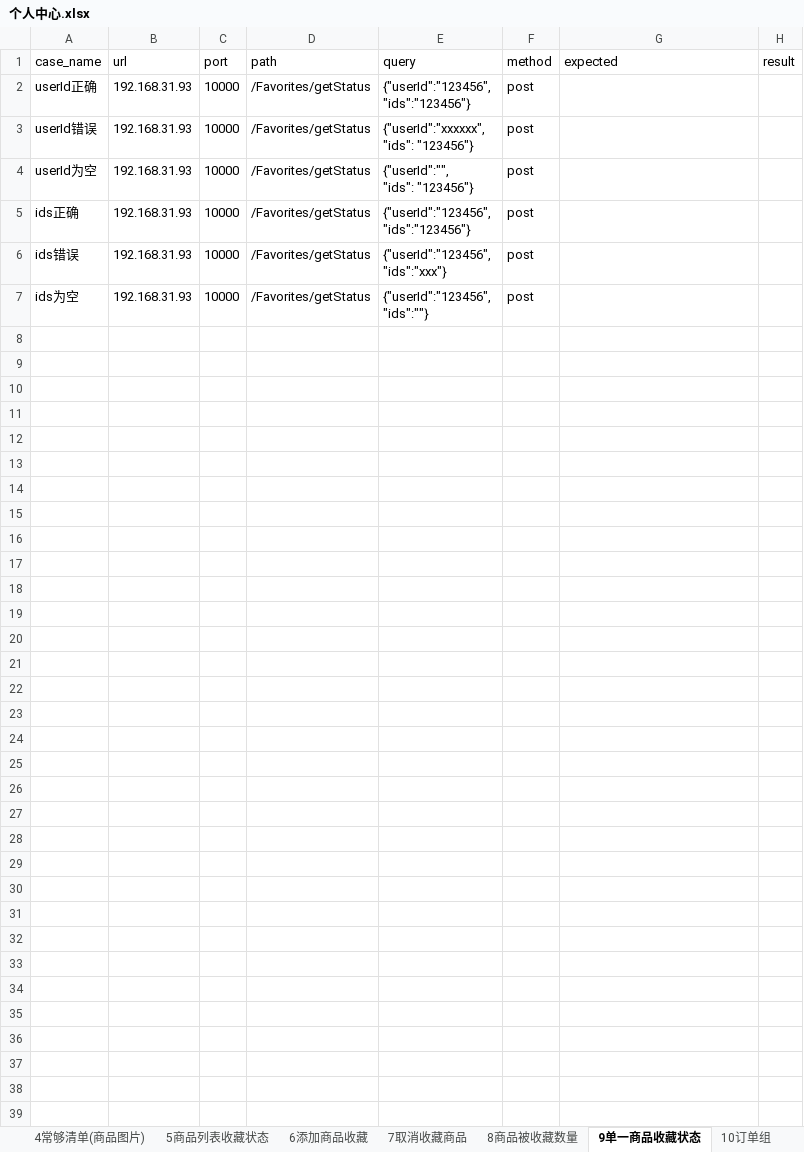
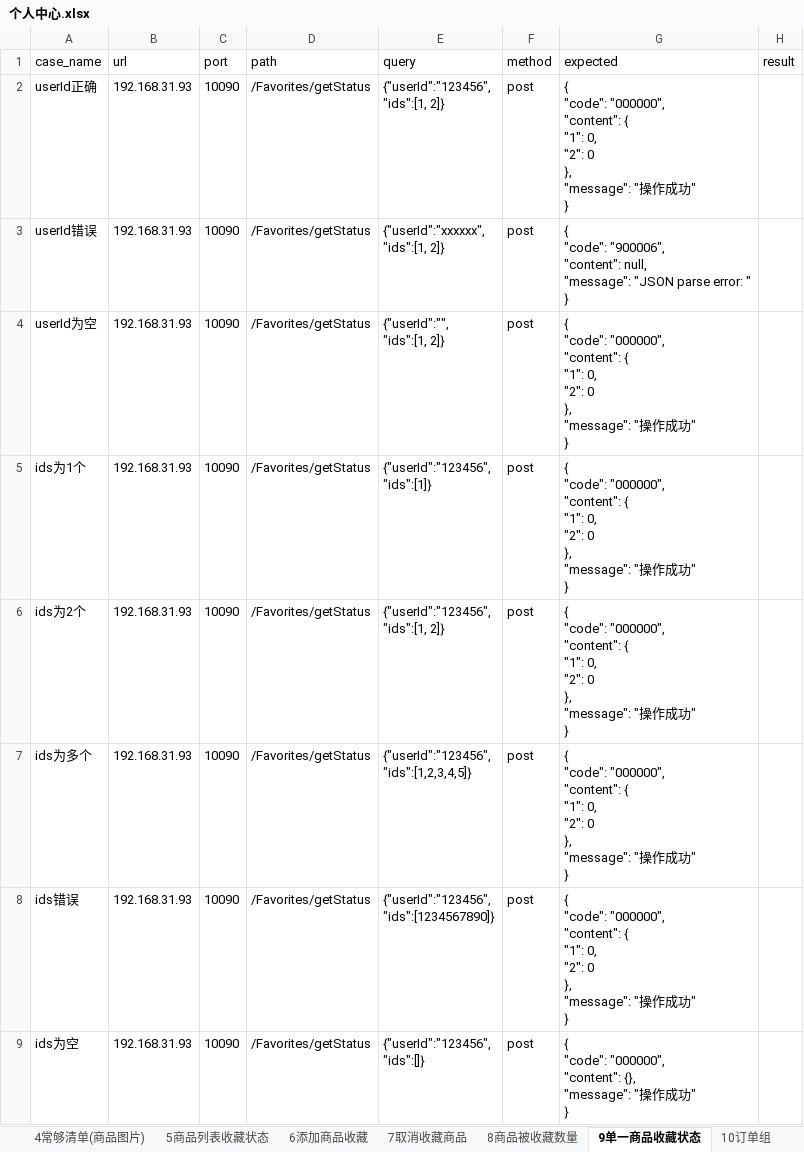
Before and after one commit to quqiao/hezongyy, an Excel workbook: API-Auto/testFile/case/个人中心.xlsx, sheet 9单一商品收藏状态, drawn as a sheet; values as stored, in another font and other column widths than the file's, no borders; addresses are those after the commit; ↵ is a line break in a cell; the diff names each change by its address in the sheet, - before the commit and + after, or states it on an @@ line.

```diff
--- a/API-Auto/testFile/case/个人中心.xlsx (sheet 9单一商品收藏状态)
+++ b/API-Auto/testFile/case/个人中心.xlsx (sheet 9单一商品收藏状态)
-C2:C4 (port): 10000
+C2:C4 (port): 10090
-E2 (query): {"userId":"123456", ↵ "ids":"123456"}
+E2 (query): {"userId":"123456", ↵ "ids":[1, 2]}
-G2 (expected): (empty)
+G2 (expected): { ↵ "code": "000000", ↵ "content": { ↵ "1": 0, ↵ "2": 0 ↵ }, ↵ "message": "操作成功" ↵ }
-E3 (query): {"userId":"xxxxxx", ↵ "ids": "123456"}
+E3 (query): {"userId":"xxxxxx", ↵ "ids":[1, 2]}
-G3 (expected): (empty)
+G3 (expected): { ↵ "code": "900006", ↵ "content": null, ↵ "message": "JSON parse error: " ↵ }
-E4 (query): {"userId":"", ↵ "ids": "123456"}
+E4 (query): {"userId":"", ↵ "ids":[1, 2]}
-G4 (expected): (empty)
+G4 (expected): { ↵ "code": "000000", ↵ "content": { ↵ "1": 0, ↵ "2": 0 ↵ }, ↵ "message": "操作成功" ↵ }
+row 5: ids为1个 | 192.168.31.93 | 10090 | /Favorites/getStatus | {"userId":"123456", ↵ "ids":[1]} | post | { ↵ "code": "000000", ↵ "content": { ↵ "1": 0, ↵ "2": 0 ↵ }, ↵ "message": "操作成功" ↵ }
+row 6: ids为2个 | 192.168.31.93 | 10090 | /Favorites/getStatus | {"userId":"123456", ↵ "ids":[1, 2]} | post | { ↵ "code": "000000", ↵ "content": { ↵ "1": 0, ↵ "2": 0 ↵ }, ↵ "message": "操作成功" ↵ }
-A7 (case_name): ids正确
+A7 (case_name): ids为多个
-C7:C9 (port): 10000
+C7:C9 (port): 10090
-E7 (query): {"userId":"123456", ↵ "ids":"123456"}
+E7 (query): {"userId":"123456", ↵ "ids":[1,2,3,4,5]}
-G7:G8 (expected): (empty)
+G7:G8 (expected): { ↵ "code": "000000", ↵ "content": { ↵ "1": 0, ↵ "2": 0 ↵ }, ↵ "message": "操作成功" ↵ }
-E8 (query): {"userId":"123456", ↵ "ids":"xxx"}
+E8 (query): {"userId":"123456", ↵ "ids":[1234567890]}
-E9 (query): {"userId":"123456", ↵ "ids":""}
+E9 (query): {"userId":"123456", ↵ "ids":[]}
-G9 (expected): (empty)
+G9 (expected): { ↵ "code": "000000", ↵ "content": {}, ↵ "message": "操作成功" ↵ }
```
Also changed, not shown: sheet 11不同状态的订单组, sheet 39更换手机号, sheet 3我的收藏商品, sheet 19账期余额, sheet 26精品积分, sheet 22账户余额, 50 more sheets, 59 other files.
